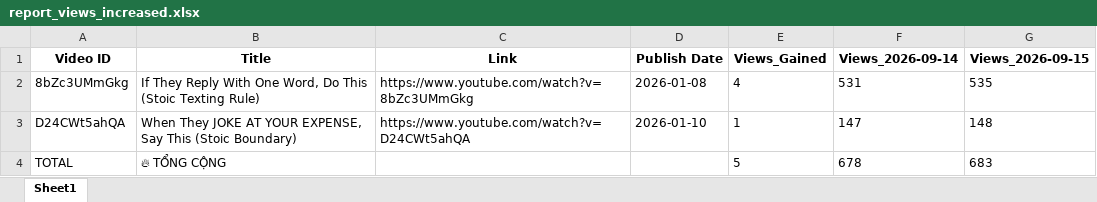
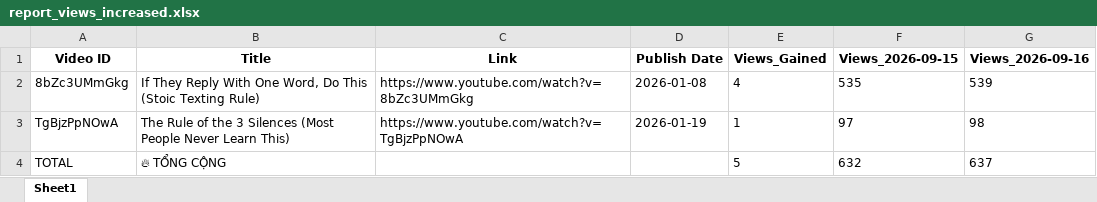
Before and after one commit to queen10022004-create/daily-views, an Excel workbook: report_views_increased.xlsx, sheet Sheet1, drawn as a sheet; values as stored, in another font and other column widths than the file's, no borders; removed rows and columns are numbered as before the commit, all else as after; the diff names each change by its address in the sheet, - before the commit and + after, or states it on an @@ line.

```diff
--- a/report_views_increased.xlsx (sheet Sheet1)
+++ b/report_views_increased.xlsx (sheet Sheet1)
-column F (Views_2026-09-14), row 2: 531; row 4: 678
+column G (Views_2026-09-16), row 2: 539; row 4: 637
-row 3: D24CWt5ahQA | When They JOKE AT YOUR EXPENSE, Say This (Stoic Boundary) | https://www.youtube.com/watch?v=D24CWt5ahQA | 2026-01-10 | 1 | 147 | 148
+row 3: TgBjzPpNOwA | The Rule of the 3 Silences (Most People Never Learn This) | https://www.youtube.com/watch?v=TgBjzPpNOwA | 2026-01-19 | 1 | 97 | 98
-F4 (Views_2026-09-15): 683
+F4 (Views_2026-09-15): 632
```
Also changed, not shown: history_stoicether.xlsx.
